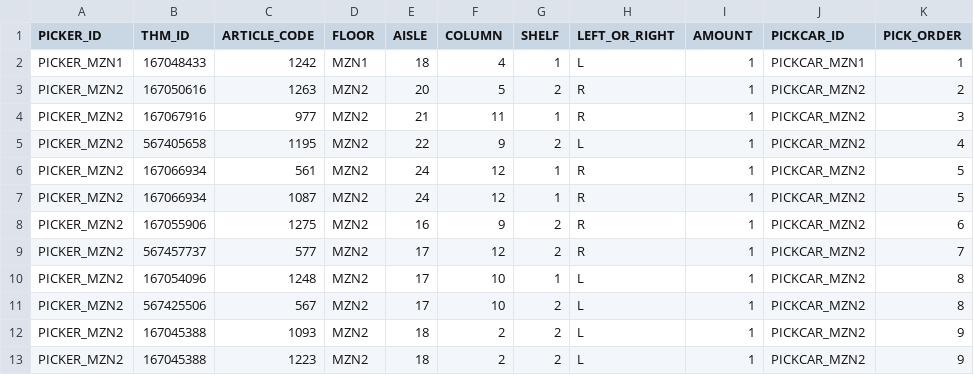
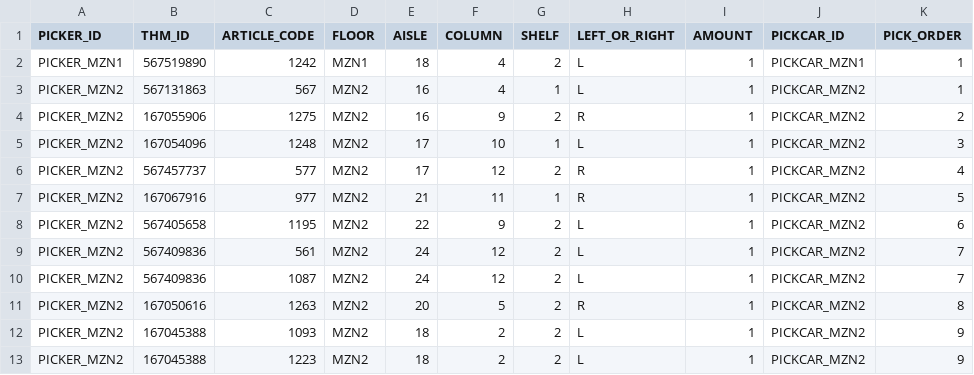
Before and after one commit to oguzalpcakmak/PickingOptimization, a CSV file: ThreeFloorPickData.csv, drawn as a sheet.

```diff
--- a/ThreeFloorPickData.csv
+++ b/ThreeFloorPickData.csv
@@ -1,12 +1,12 @@
 PICKER_ID,THM_ID,ARTICLE_CODE,FLOOR,AISLE,COLUMN,SHELF,LEFT_OR_RIGHT,AMOUNT,PICKCAR_ID,PICK_ORDER
-PICKER_MZN1,167048433,1242,MZN1,18,4,1,L,1,PICKCAR_MZN1,1
-PICKER_MZN2,167050616,1263,MZN2,20,5,2,R,1,PICKCAR_MZN2,2
-PICKER_MZN2,167067916,977,MZN2,21,11,1,R,1,PICKCAR_MZN2,3
-PICKER_MZN2,567405658,1195,MZN2,22,9,2,L,1,PICKCAR_MZN2,4
-PICKER_MZN2,167066934,561,MZN2,24,12,1,R,1,PICKCAR_MZN2,5
-PICKER_MZN2,167066934,1087,MZN2,24,12,1,R,1,PICKCAR_MZN2,5
-PICKER_MZN2,167055906,1275,MZN2,16,9,2,R,1,PICKCAR_MZN2,6
-PICKER_MZN2,567457737,577,MZN2,17,12,2,R,1,PICKCAR_MZN2,7
-PICKER_MZN2,167054096,1248,MZN2,17,10,1,L,1,PICKCAR_MZN2,8
-PICKER_MZN2,567425506,567,MZN2,17,10,2,L,1,PICKCAR_MZN2,8
+PICKER_MZN1,567519890,1242,MZN1,18,4,2,L,1,PICKCAR_MZN1,1
+PICKER_MZN2,567131863,567,MZN2,16,4,1,L,1,PICKCAR_MZN2,1
+PICKER_MZN2,167055906,1275,MZN2,16,9,2,R,1,PICKCAR_MZN2,2
+PICKER_MZN2,167054096,1248,MZN2,17,10,1,L,1,PICKCAR_MZN2,3
+PICKER_MZN2,567457737,577,MZN2,17,12,2,R,1,PICKCAR_MZN2,4
+PICKER_MZN2,167067916,977,MZN2,21,11,1,R,1,PICKCAR_MZN2,5
+PICKER_MZN2,567405658,1195,MZN2,22,9,2,L,1,PICKCAR_MZN2,6
+PICKER_MZN2,567409836,561,MZN2,24,12,2,L,1,PICKCAR_MZN2,7
+PICKER_MZN2,567409836,1087,MZN2,24,12,2,L,1,PICKCAR_MZN2,7
+PICKER_MZN2,167050616,1263,MZN2,20,5,2,R,1,PICKCAR_MZN2,8
 PICKER_MZN2,167045388,1093,MZN2,18,2,2,L,1,PICKCAR_MZN2,9
```
Also changed, not shown: ThreeFloorAlternatives.csv, ThreeFloorSmallAlternatives.csv, 8 other files.
